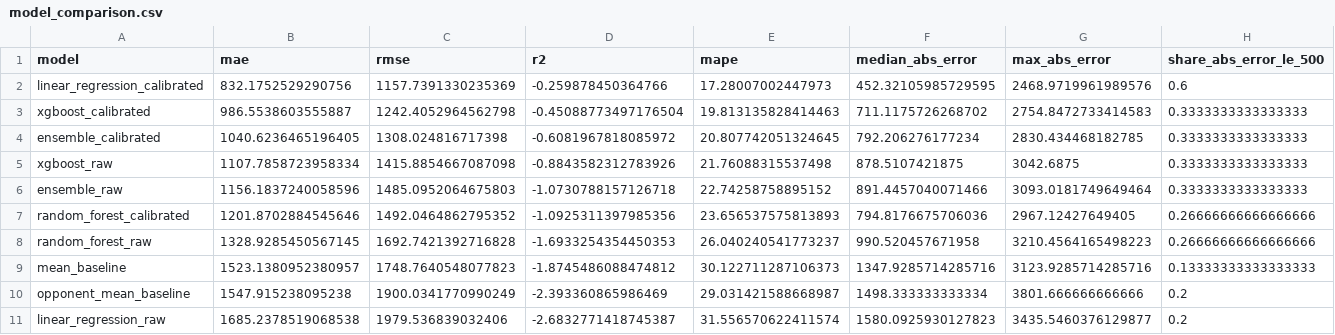
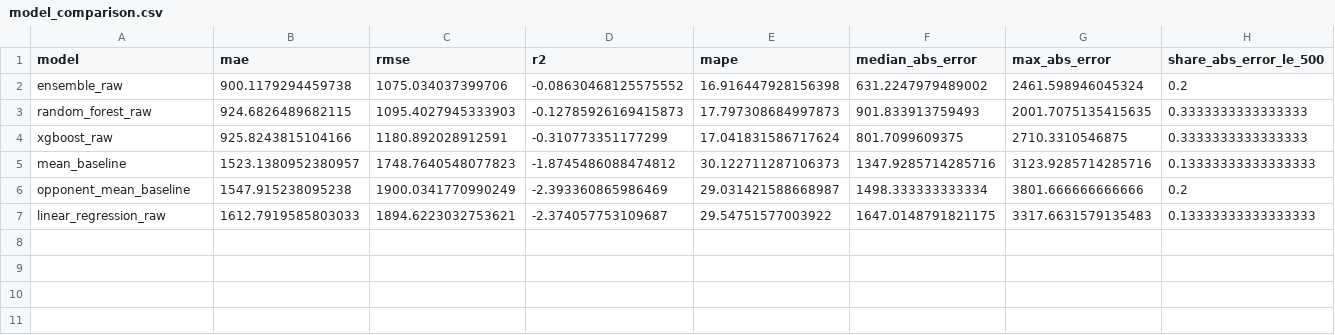
Before and after one commit to Eddy-Prime/OHL-Ai-project, a CSV file: outputs/model_comparison.csv, drawn as a sheet; only a part is shown; removed rows and columns are numbered as before the commit, all else as after; rows hold the shown columns only; the diff covers the shown part only; the diff names each change by its address in the sheet, - before the commit and + after, or states it on an @@ line.

```diff
--- a/outputs/model_comparison.csv
+++ b/outputs/model_comparison.csv
-row 2: linear_regression_calibrated | 832.1752529290756 | 1157.7391330235369 | -0.259878450364766 | 17.28007002447973 | 452.32105985729595 | 2468.9719961989576 | 0.6
-row 3: xgboost_calibrated | 986.5538603555887 | 1242.4052964562798 | -0.45088773497176504 | 19.813135828414463 | 711.1175726268702 | 2754.8472733414583 | 0.3333333333333333
-row 4: ensemble_calibrated | 1040.6236465196405 | 1308.024816717398 | -0.6081967818085972 | 20.807742051324645 | 792.206276177234 | 2830.434468182785 | 0.3333333333333333
-row 5: xgboost_raw | 1107.7858723958334 | 1415.8854667087098 | -0.8843582312783926 | 21.76088315537498 | 878.5107421875 | 3042.6875 | 0.3333333333333333
-B2 (mae): 1156.1837240058596
+B2 (mae): 900.1179294459738
-C2 (rmse): 1485.0952064675803
+C2 (rmse): 1075.034037399706
-D2 (r2): -1.0730788157126718
+D2 (r2): -0.08630468125575552
-E2 (mape): 22.74258758895152
+E2 (mape): 16.916447928156398
-F2 (median_abs_error): 891.4457040071466
+F2 (median_abs_error): 631.2247979489002
-G2 (max_abs_error): 3093.0181749649464
+G2 (max_abs_error): 2461.598946045324
-H2 (share_abs_error_le_500): 0.3333333333333333
+H2 (share_abs_error_le_500): 0.2
-row 7: random_forest_calibrated | 1201.8702884545646 | 1492.0464862795352 | -1.0925311397985356 | 23.656537575813893 | 794.8176675706036 | 2967.12427649405 | 0.26666666666666666
-B3 (mae): 1328.9285450567145
+B3 (mae): 924.6826489682115
-C3 (rmse): 1692.7421392716828
+C3 (rmse): 1095.4027945333903
-D3 (r2): -1.6933254354450353
+D3 (r2): -0.12785926169415873
-E3 (mape): 26.040240541773237
+E3 (mape): 17.797308684997873
-F3 (median_abs_error): 990.520457671958
+F3 (median_abs_error): 901.833913759493
-G3 (max_abs_error): 3210.4564165498223
+G3 (max_abs_error): 2001.7075135415635
-H3 (share_abs_error_le_500): 0.26666666666666666
+H3 (share_abs_error_le_500): 0.3333333333333333
+row 4: xgboost_raw | 925.8243815104166 | 1180.892028912591 | -0.310773351177299 | 17.041831586717624 | 801.7099609375 | 2710.3310546875 | 0.3333333333333333
-B7 (mae): 1685.2378519068538
+B7 (mae): 1612.7919585803033
-C7 (rmse): 1979.536839032406
+C7 (rmse): 1894.6223032753621
-D7 (r2): -2.6832771418745387
+D7 (r2): -2.374057753109687
-E7 (mape): 31.556570622411574
+E7 (mape): 29.54751577003922
-F7 (median_abs_error): 1580.0925930127823
+F7 (median_abs_error): 1647.0148791821175
-G7 (max_abs_error): 3435.5460376129877
+G7 (max_abs_error): 3317.6631579135483
-H7 (share_abs_error_le_500): 0.2
+H7 (share_abs_error_le_500): 0.13333333333333333
```
Also changed, not shown: 2 edited cells elsewhere in this file, outputs/feature_importance/best_model_feature_importance.csv, outputs/predictions/new_match_predictions.csv, 15 other files.
